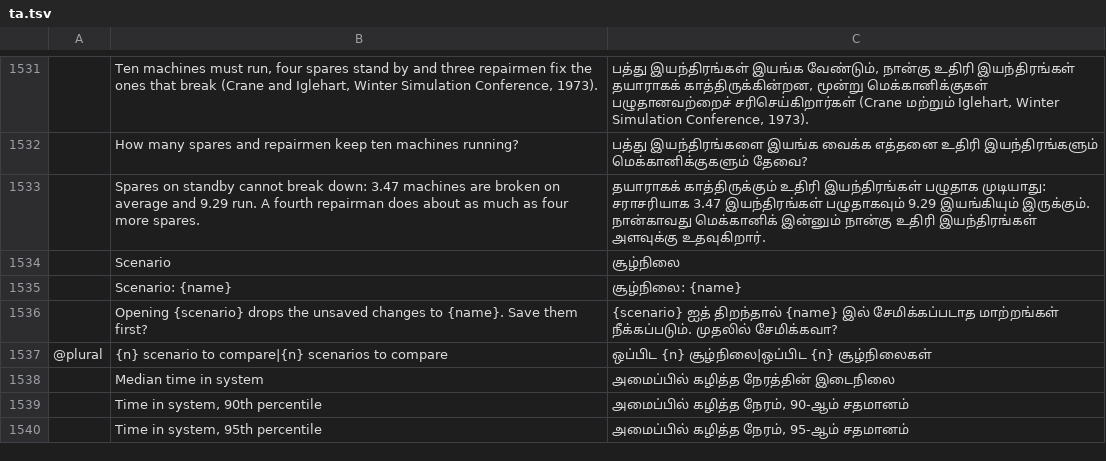
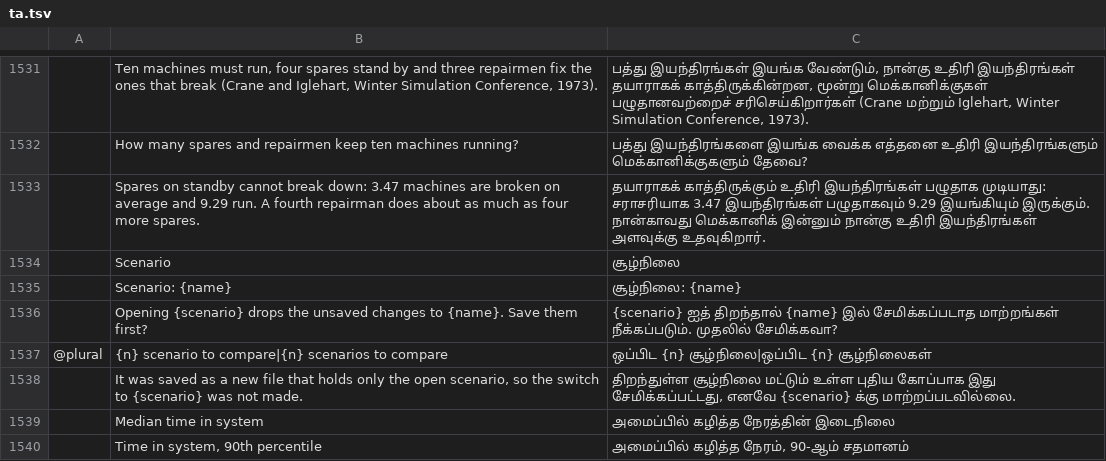
Before and after one commit to helenkwok/StochCraft, a TSV file: i18n/ta.tsv, drawn as a sheet; only a part is shown, gaps mark what is left out; the shorter side is filled out with more unchanged rows; the diff names each change by its address in the sheet, - before the commit and + after, or states it on an @@ line.

Commit message:
Scenario switch: companion texts, a save as a new file, and Monte Carlo models
- file.reopen reads an agent-based model's charts and lists of links from
  the texts or files it was opened with before anything on disk; a model
  opened from texts (agents.open) reads nothing from disk and keeps no path.
- A Save before another scenario opens that writes a new file, which holds
  only the open scenario, keeps the model open, and the status says why.
- The Scenario choice shows in a Monte Carlo model's sidebar with the
  trials, and on its Model tab under Trials and sampling.

```diff
--- a/i18n/ta.tsv
+++ b/i18n/ta.tsv
+row 1538:  | It was saved as a new file that holds only the open scenario, so the switch to {scenario} was not made. | திறந்துள்ள சூழ்நிலை மட்டும் உள்ள புதிய கோப்பாக இது சேமிக்கப்பட்டது, எனவே {scenario} க்கு மாற்றப்படவில்லை.
```
Also changed, not shown: i18n/bn.tsv, i18n/hi.tsv, 51 other files.
